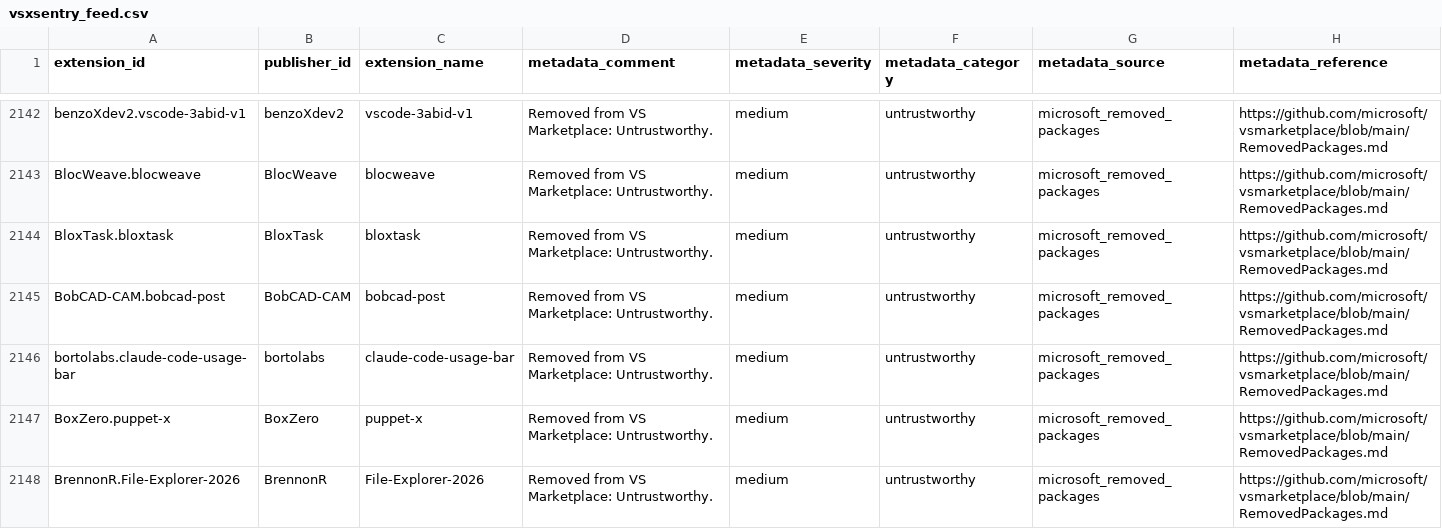
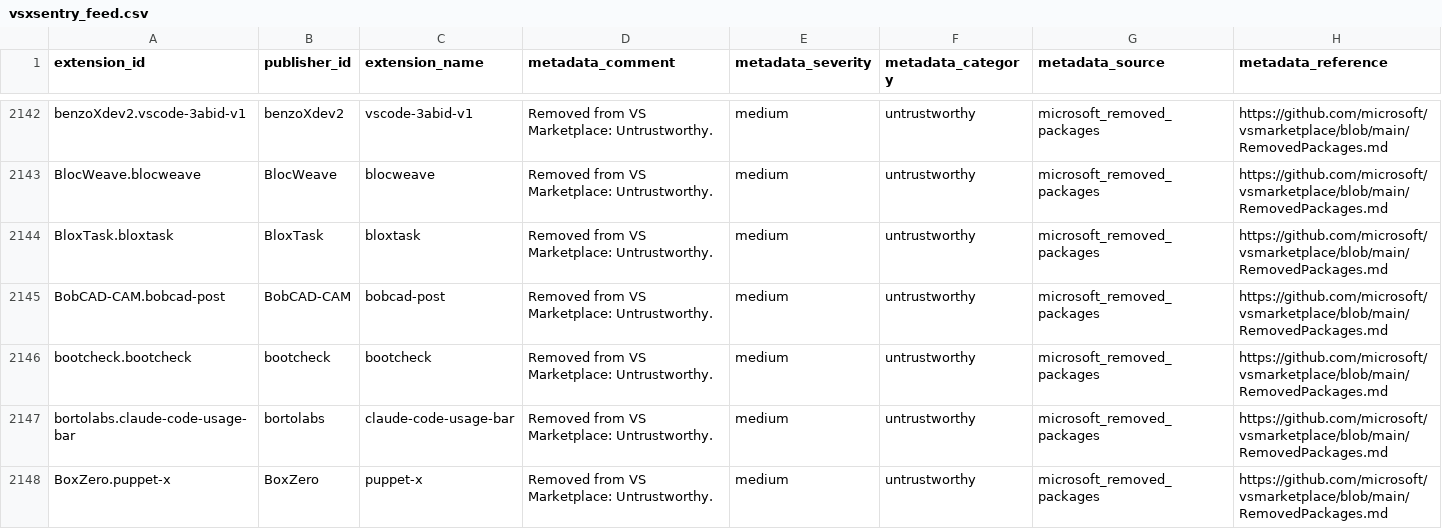
Before and after one commit to vsxsentry/vsxsentry.github.io, a CSV file: feeds/vsxsentry_feed.csv, drawn as a sheet; only a part is shown, gaps mark what is left out; the shorter side is filled out with more unchanged rows; rows hold the shown columns only; the diff covers the shown part only; the diff names each change by its address in the sheet, - before the commit and + after, or states it on an @@ line.

```diff
--- a/feeds/vsxsentry_feed.csv
+++ b/feeds/vsxsentry_feed.csv
+row 2146: bootcheck.bootcheck | bootcheck | bootcheck | Removed from VS Marketplace: Untrustworthy. | medium | untrustworthy | microsoft_removed_packages | https://github.com/microsoft/vsmarketplace/blob/main/RemovedPackages.md
```
Also changed, not shown: 4 added rows elsewhere in this file, feeds/vsxsentry_malicious_feed.csv, feeds/vsxsentry_opencti_import.csv, 11 other files.
